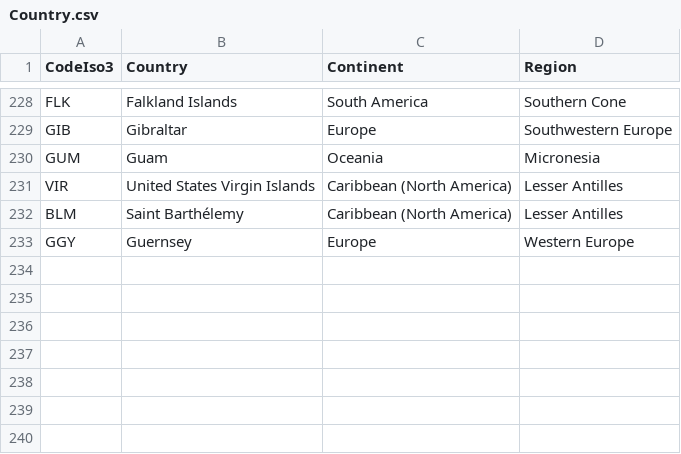
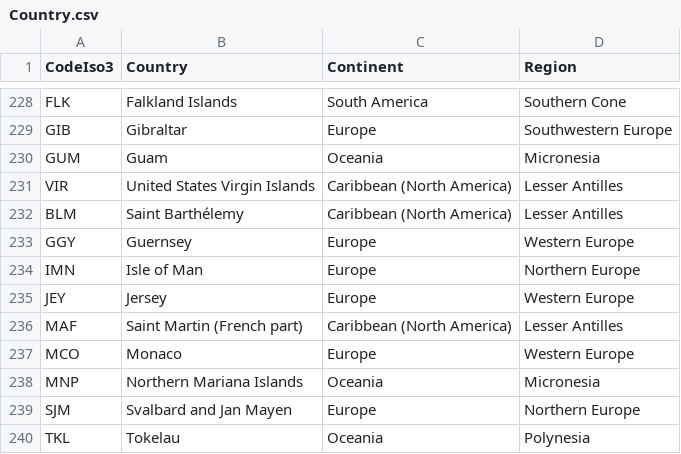
Before and after one commit to felbat/dataset, a CSV file: Country.csv, drawn as a sheet; only a part is shown, gaps mark what is left out.

Commit message:
Update Country.csv

```diff
--- a/Country.csv
+++ b/Country.csv
@@ -233 +233,8 @@ BLM,Saint Barthélemy,Caribbean (North America),Lesser Antilles
 GGY,Guernsey,Europe,Western Europe
+IMN,Isle of Man,Europe,Northern Europe
+JEY,Jersey,Europe,Western Europe
+MAF,Saint Martin (French part),Caribbean (North America),Lesser Antilles
+MCO,Monaco,Europe,Western Europe
+MNP,Northern Mariana Islands,Oceania,Micronesia
+SJM,Svalbard and Jan Mayen,Europe,Northern Europe
+TKL,Tokelau,Oceania,Polynesia
```
